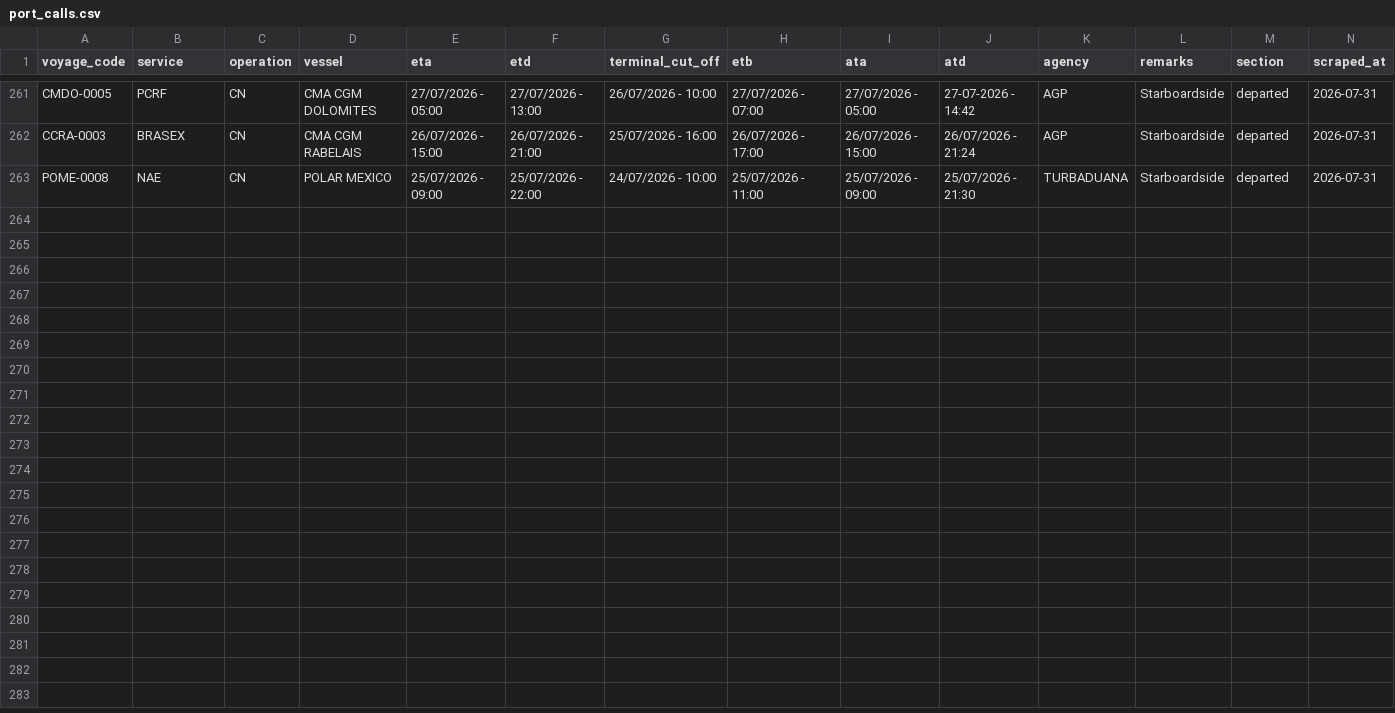
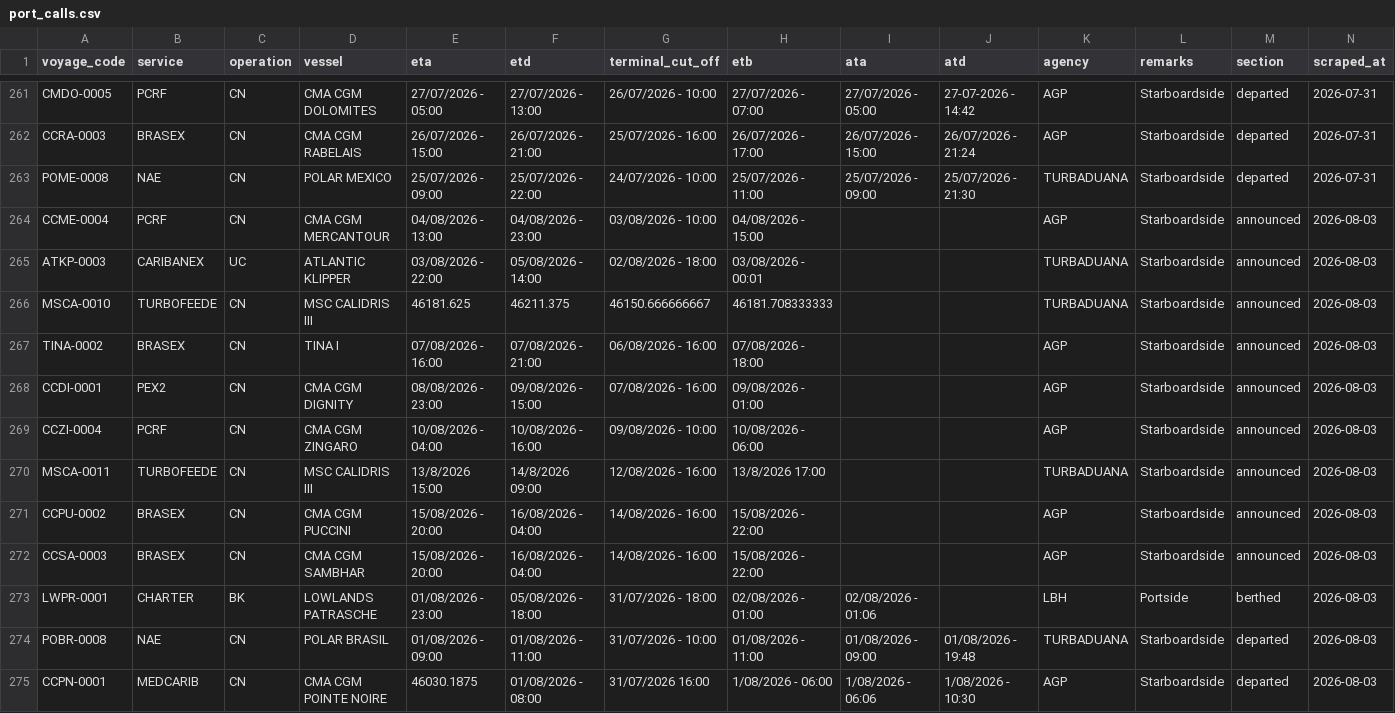
Before and after one commit to flocdr/port-monitor, a CSV file: data/port_calls.csv, drawn as a sheet; only a part is shown, gaps mark what is left out.

```diff
--- a/data/port_calls.csv
+++ b/data/port_calls.csv
@@ -263 +263,13 @@ CCRA-0003,BRASEX,CN,CMA CGM RABELAIS,26/07/2026 - 15:00,26/07/2026 - 21:00,25/07
 POME-0008,NAE,CN,POLAR MEXICO,25/07/2026 - 09:00,25/07/2026 - 22:00,24/07/2026 - 10:00,25/07/2026 - 11:00,25/07/2026 - 09:00,25/07/2026 - 21:30,TURBADUANA,Starboardside,departed,2026-07-31
+CCME-0004,PCRF,CN,CMA CGM MERCANTOUR,04/08/2026 - 13:00,04/08/2026 - 23:00,03/08/2026 - 10:00,04/08/2026 - 15:00,,,AGP,Starboardside,announced,2026-08-03
+ATKP-0003,CARIBANEX,UC,ATLANTIC KLIPPER,03/08/2026 - 22:00,05/08/2026 - 14:00,02/08/2026 - 18:00,03/08/2026 - 00:01,,,TURBADUANA,Starboardside,announced,2026-08-03
+MSCA-0010,TURBOFEEDE,CN,MSC CALIDRIS III,46181.625,46211.375,46150.666666667,46181.708333333,,,TURBADUANA,Starboardside,announced,2026-08-03
+TINA-0002,BRASEX,CN,TINA I,07/08/2026 - 16:00,07/08/2026  - 21:00,06/08/2026 - 16:00,07/08/2026 - 18:00,,,AGP,Starboardside,announced,2026-08-03
+CCDI-0001,PEX2,CN,CMA CGM DIGNITY,08/08/2026 - 23:00,09/08/2026 - 15:00,07/08/2026 - 16:00,09/08/2026 - 01:00,,,AGP,Starboardside,announced,2026-08-03
+CCZI-0004,PCRF,CN,CMA CGM ZINGARO,10/08/2026 - 04:00,10/08/2026 - 16:00,09/08/2026 - 10:00,10/08/2026 - 06:00,,,AGP,Starboardside,announced,2026-08-03
+MSCA-0011,TURBOFEEDE,CN,MSC CALIDRIS III,13/8/2026 15:00,14/8/2026 09:00,12/08/2026 - 16:00,13/8/2026 17:00,,,TURBADUANA,Starboardside,announced,2026-08-03
+CCPU-0002,BRASEX,CN,CMA CGM PUCCINI,15/08/2026 - 20:00,16/08/2026 - 04:00,14/08/2026 - 16:00,15/08/2026 - 22:00,,,AGP,Starboardside,announced,2026-08-03
+CCSA-0003,BRASEX,CN,CMA CGM SAMBHAR,15/08/2026 - 20:00,16/08/2026 - 04:00,14/08/2026 - 16:00,15/08/2026 - 22:00,,,AGP,Starboardside,announced,2026-08-03
+LWPR-0001,CHARTER,BK,LOWLANDS PATRASCHE,01/08/2026 - 23:00,05/08/2026 - 18:00,31/07/2026 - 18:00,02/08/2026 - 01:00,02/08/2026 - 01:06,,LBH,Portside,berthed,2026-08-03
+POBR-0008,NAE,CN,POLAR BRASIL,01/08/2026 - 09:00,01/08/2026  - 11:00,31/07/2026 - 10:00,01/08/2026 - 11:00,01/08/2026 - 09:00,01/08/2026 - 19:48,TURBADUANA,Starboardside,departed,2026-08-03
+CCPN-0001,MEDCARIB,CN,CMA CGM POINTE NOIRE,46030.1875,01/08/2026 - 08:00,31/07/2026 16:00,1/08/2026 - 06:00,1/08/2026 - 06:06,1/08/2026 - 10:30,AGP,Starboardside,departed,2026-08-03
```
Also changed, not shown: 1 other file.
